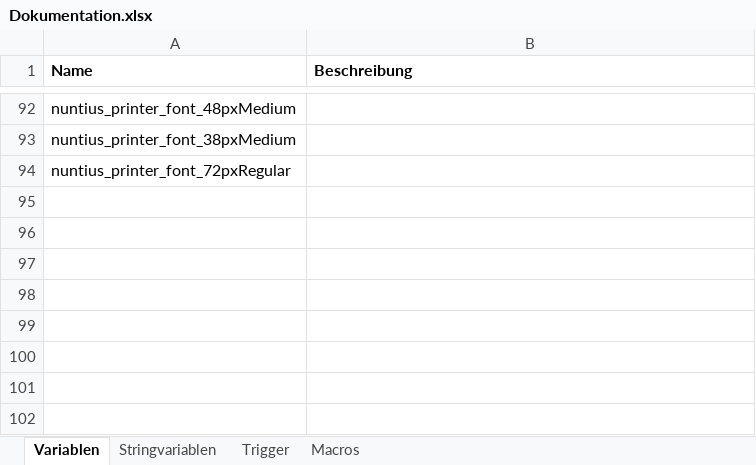
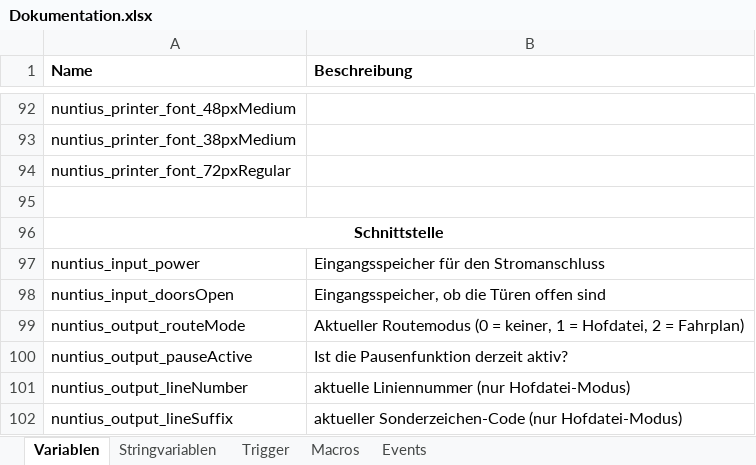
Before and after one commit to ma7t3s-OMSI-Sammlung/Nuntius, an Excel workbook: Dokumentation.xlsx, sheet Variablen, drawn as a sheet; only a part is shown, gaps mark what is left out; values as stored, in another font and other column widths than the file's, no borders; the diff covers the shown part only; the diff names each change by its address in the sheet, - before the commit and + after, or states it on an @@ line.

Commit message:
Schnittstelle grundlegend überarbeitet
fix #1

```diff
--- a/Dokumentation.xlsx (sheet Variablen)
+++ b/Dokumentation.xlsx (sheet Variablen)
+sheet tab: Events
+row 95: (empty)
+row 96: Schnittstelle
+row 97: nuntius_input_power | Eingangsspeicher für den Stromanschluss
+row 98: nuntius_input_doorsOpen | Eingangsspeicher, ob die Türen offen sind
+row 99: nuntius_output_routeMode | Aktueller Routemodus (0 = keiner, 1 = Hofdatei, 2 = Fahrplan)
+row 100: nuntius_output_pauseActive | Ist die Pausenfunktion derzeit aktiv?
+row 101: nuntius_output_lineNumber | aktuelle Liniennummer (nur Hofdatei-Modus)
+row 102: nuntius_output_lineSuffix | aktueller Sonderzeichen-Code (nur Hofdatei-Modus)
```
Also changed, not shown: 7 added rows and 1 edited cell elsewhere in this sheet, sheet Stringvariablen, sheet Macros, 4 other files.
